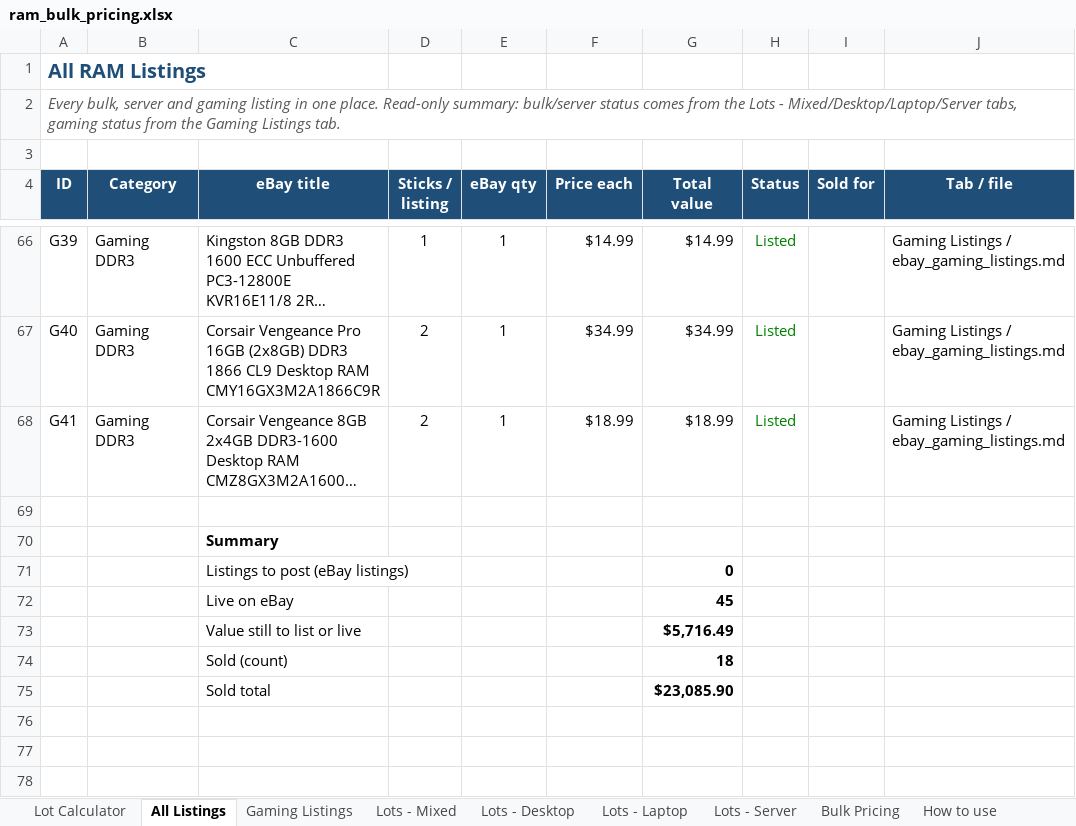
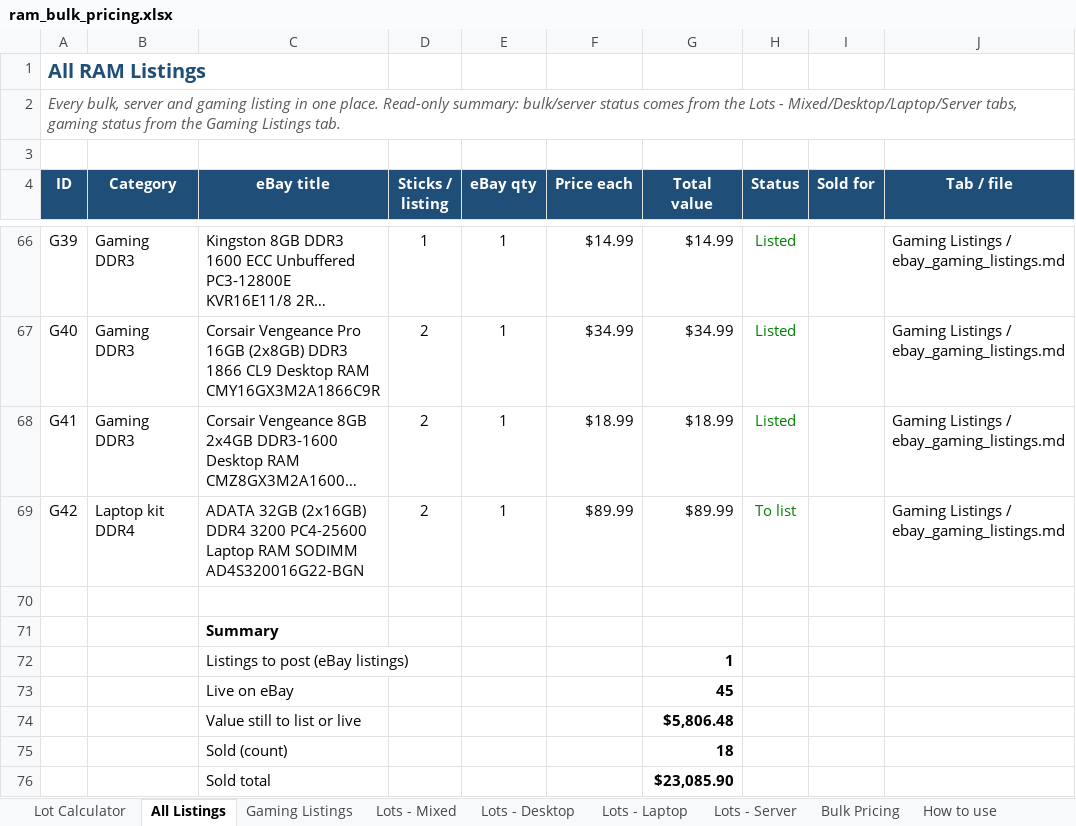
Before and after one commit to bgallaher-lgtm/Claude, an Excel workbook: ram_bulk_pricing.xlsx, sheet All Listings, drawn as a sheet; only a part is shown, gaps mark what is left out; long unchanged cells end in …; values as stored, in another font and other column widths than the file's, no borders; charts and pictures and conditional formats not drawn; addresses are those after the commit; the diff names each change by its address in the sheet, - before the commit and + after, or states it on an @@ line.

```diff
--- a/ram_bulk_pricing.xlsx (sheet All Listings)
+++ b/ram_bulk_pricing.xlsx (sheet All Listings)
+row 69: G42 | Laptop kit DDR4 | ADATA 32GB (2x16GB) DDR4 3200 PC4-25600 Laptop RAM SODIMM AD4S320016G22-BGN | 2 | 1 | $89.99 | $89.99 | To list |  | Gaming Listings / ebay_gaming_listings.md
-G72 (Total value): 0
+G72 (Total value): 1
-G74 (Total value): $5,716.49
+G74 (Total value): $5,806.48
```
Also changed, not shown: sheet Gaming Listings, formulas that keep their value, 1 other file.
